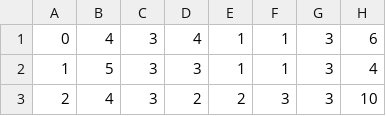
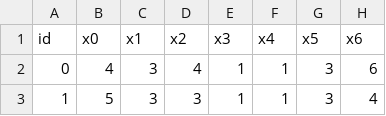
Before and after one commit to rubenlozanoaht3m/DataDogm, a CSV file: examples/data/student-mat_a.csv, drawn as a sheet; only a part is shown; the shorter side is filled out with more unchanged rows; the diff names each change by its address in the sheet, - before the commit and + after, or states it on an @@ line.

Commit message:
update example and readme of secureboost, fix code bug

```diff
--- a/examples/data/student-mat_a.csv
+++ b/examples/data/student-mat_a.csv
+row 1: id | x0 | x1 | x2 | x3 | x4 | x5 | x6
```
Also changed, not shown: examples/data/student-mat_b.csv, 11 other files.
